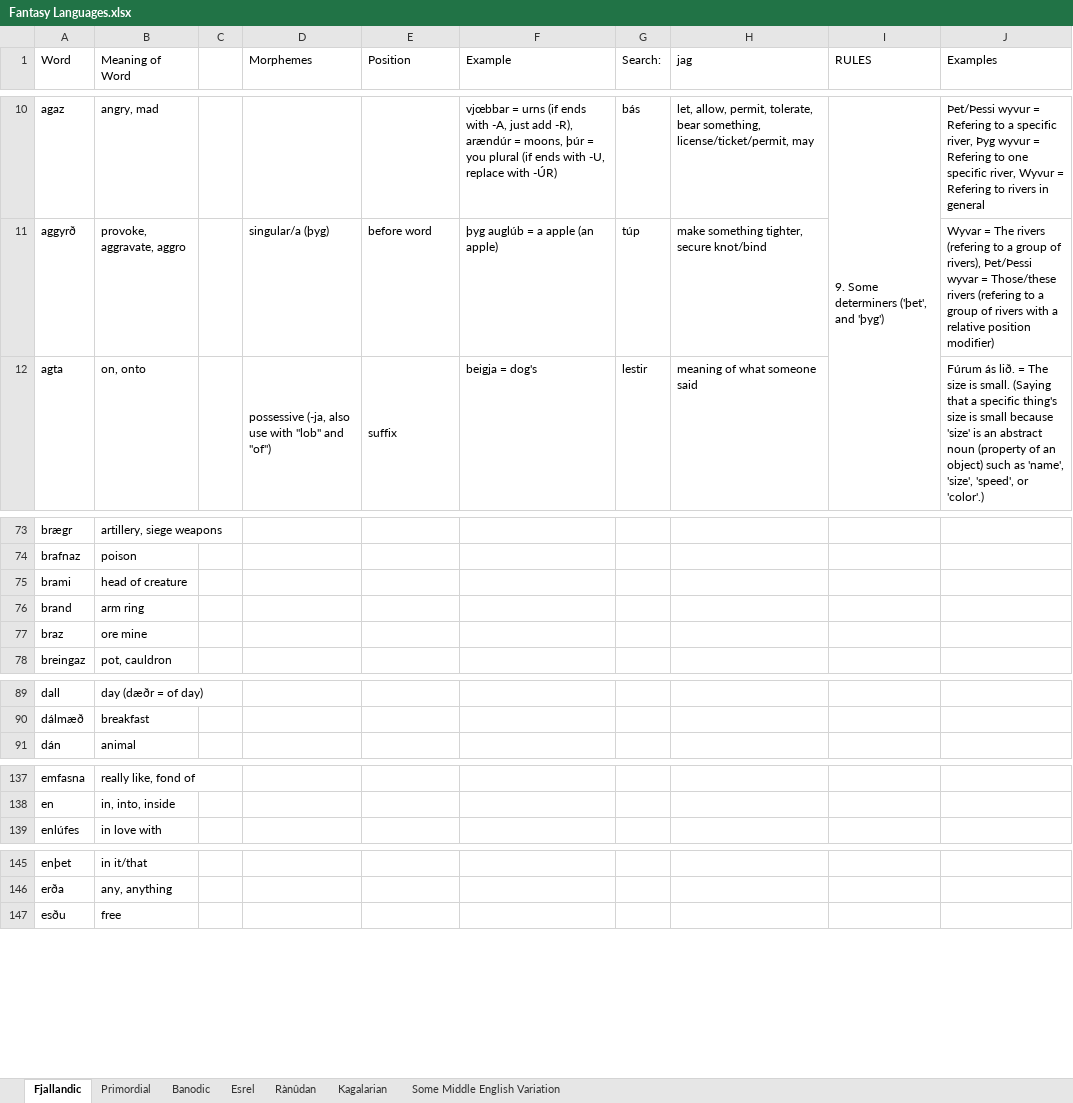
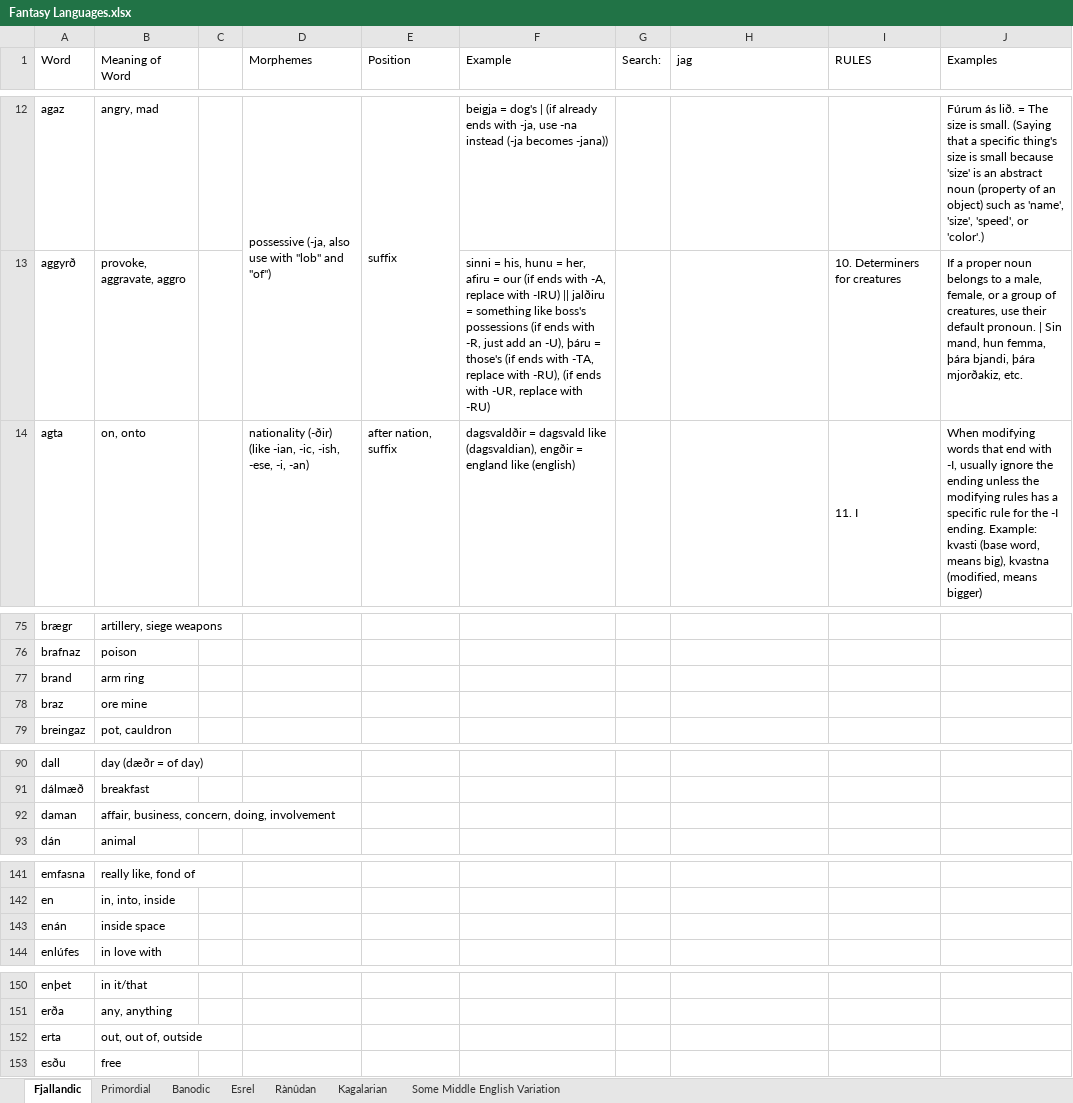
Before and after one commit to Oneo64/Aldpor, an Excel workbook: Conlangs/Fantasy Languages.xlsx, sheet Fjallandic, drawn as a sheet; only a part is shown, gaps mark what is left out; values as stored, in another font and other column widths than the file's, no cell formats; charts and pictures not drawn; removed rows and columns are numbered as before the commit, all else as after; the diff covers the shown part only; the diff names each change by its address in the sheet, - before the commit and + after, or states it on an @@ line.

```diff
--- a/Conlangs/Fantasy Languages.xlsx (sheet Fjallandic)
+++ b/Conlangs/Fantasy Languages.xlsx (sheet Fjallandic)
-D12 (Morphemes): (empty)
+D12 (Morphemes): possessive (-ja, also use with "lob" and "of")
+D12:D13 merged
-E12 (Position): (empty)
+E12 (Position): suffix
+E12:E13 merged
-F12 (Example): vjœbbar = urns (if ends with -A, just add -R), arændúr = moons, þúr = you plural (if ends with -U, replace with -ÚR)
+F12 (Example): beigja = dog's | (if already ends with -ja, use -na instead (-ja becomes -jana))
-G12 (Search:): bás
+G12 (Search:): (empty)
-H12 (jag): let, allow, permit, tolerate, bear something, license/ticket/permit, may
+H12 (jag): (empty)
-I12 (RULES): 9. Some determiners ('þet', and 'þyg')
+I12 (RULES): (empty)
-I10:I12 merged
-J12 (Examples): Þet/Þessi wyvur = Refering to a specific river, Þyg wyvur = Refering to one specific river, Wyvur = Refering to rivers in general
+J12 (Examples): Fúrum ás lið. = The size is small. (Saying that a specific thing's size is small because 'size' is an abstract noun (property of an object) such as 'name', 'size', 'speed', or 'color'.)
-D13 (Morphemes): singular/a (þyg)
+D13 (Morphemes): (empty)
-E13 (Position): before word
+E13 (Position): (empty)
-F13 (Example): þyg auglúb = a apple (an apple)
+F13 (Example): sinni = his, hunu = her, afiru = our (if ends with -A, replace with -IRU) || jalðiru = something like boss's possessions (if ends with -R, just add an -U), þáru = those's (if ends with -TA, replace with -RU), (if ends with -UR, replace with -RU)
-G13 (Search:): túp
+G13 (Search:): (empty)
-H13 (jag): make something tighter, secure knot/bind
+H13 (jag): (empty)
-I13 (RULES): (empty)
+I13 (RULES): 10. Determiners for creatures
-J13 (Examples): Wyvar = The rivers (refering to a group of rivers), Þet/Þessi wyvar = Those/these rivers (refering to a group of rivers with a relative position modifier)
+J13 (Examples): If a proper noun belongs to a male, female, or a group of creatures, use their default pronoun. | Sin mand, hun femma, þára bjandi, þára mjorðakiz, etc.
-D14 (Morphemes): possessive (-ja, also use with "lob" and "of")
+D14 (Morphemes): nationality (-ðir) (like -ian, -ic, -ish, -ese, -i, -an)
-D12:D13 merged
-E14 (Position): suffix
+E14 (Position): after nation, suffix
-E12:E13 merged
-F14 (Example): beigja = dog's
+F14 (Example): dagsvaldðir = dagsvald like (dagsvaldian), engðir = england like (english)
-G14 (Search:): lestir
+G14 (Search:): (empty)
-H14 (jag): meaning of what someone said
+H14 (jag): (empty)
-I14 (RULES): (empty)
+I14 (RULES): 11. I
+I14:I15 merged
-J14 (Examples): Fúrum ás lið. = The size is small. (Saying that a specific thing's size is small because 'size' is an abstract noun (property of an object) such as 'name', 'size', 'speed', or 'color'.)
+J14 (Examples): When modifying words that end with -I, usually ignore the ending unless the modifying rules has a specific rule for the -I ending. Example: kvasti (base word, means big), kvastna (modified, means bigger)
-row 75: brami | head of creature
+row 92: daman | affair, business, concern, doing, involvement
+row 143: enán | inside space
+row 152: erta | out, out of, outside
```
Also changed, not shown: 22 added rows, 14 removed rows, 265 edited cells and merged cells elsewhere in this sheet, cell formats.
